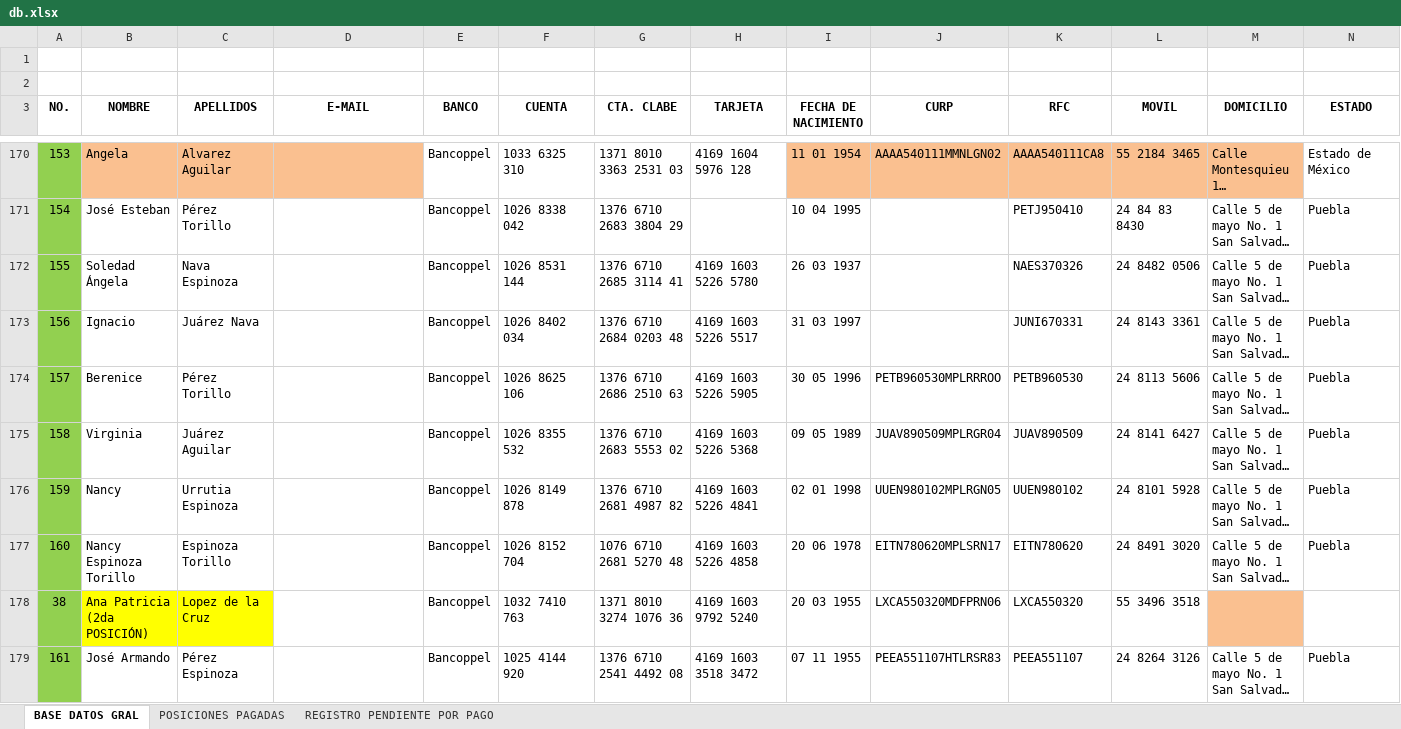
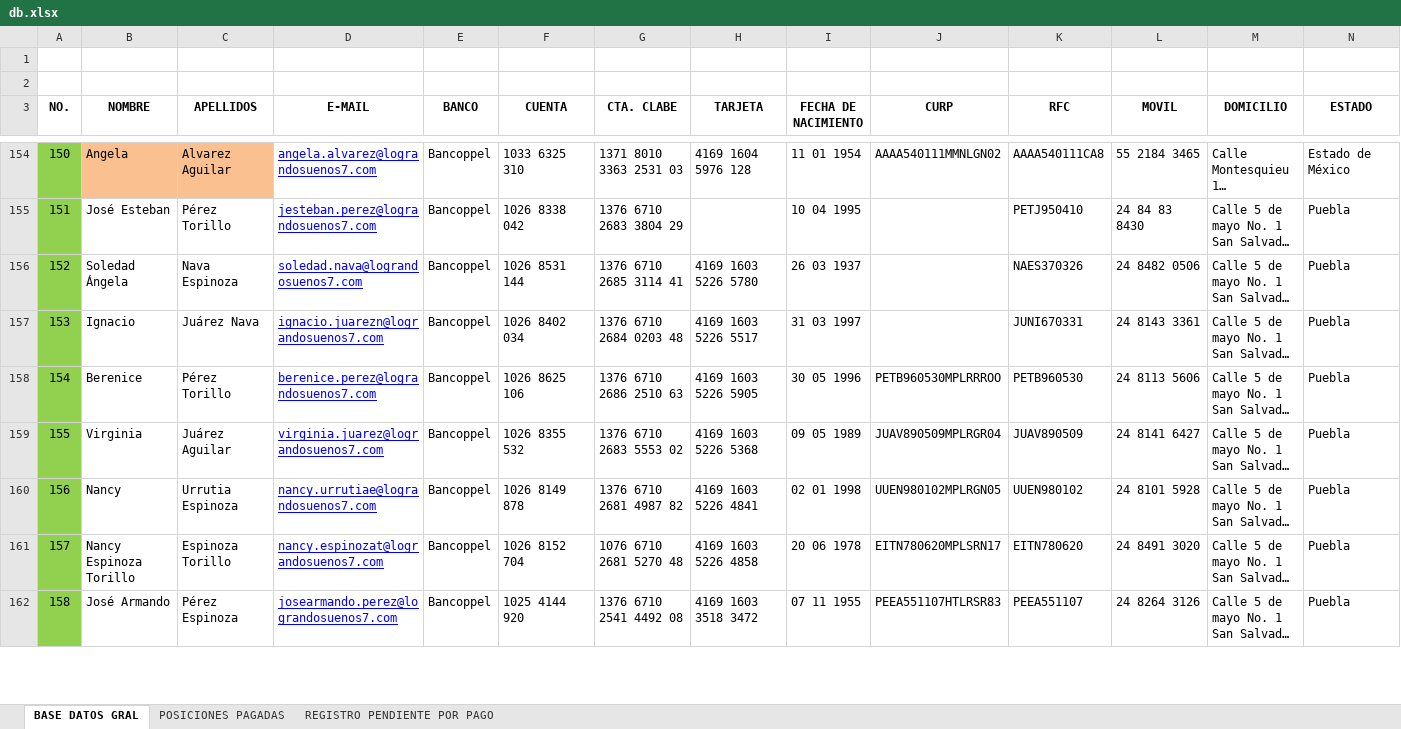
Before and after one commit to DannSant/BackLograndoSuenos, an Excel workbook: db.xlsx, sheet BASE DATOS GRAL, drawn as a sheet; only a part is shown, gaps mark what is left out; long unchanged cells end in …; values as stored, in another font and other column widths than the file's, no borders; removed rows and columns are numbered as before the commit, all else as after; the diff covers the shown part only; the diff names each change by its address in the sheet, - before the commit and + after, or states it on an @@ line.

```diff
--- a/db.xlsx (sheet BASE DATOS GRAL)
+++ b/db.xlsx (sheet BASE DATOS GRAL)
-A154 (NO.): 153
+A154 (NO.): 150
-D154 (E-MAIL): (empty)
+D154 (E-MAIL): angela.alvarez@lograndosuenos7.com
-D154 fill: #FAC090
+D154 fill: none
-I154:M154 fill: #FAC090
+I154:M154 fill: none
-A155 (NO.): 154
+A155 (NO.): 151
-D155 (E-MAIL): (empty)
+D155 (E-MAIL): jesteban.perez@lograndosuenos7.com
-A156 (NO.): 155
+A156 (NO.): 152
-D156 (E-MAIL): (empty)
+D156 (E-MAIL): soledad.nava@lograndosuenos7.com
-A157 (NO.): 156
+A157 (NO.): 153
-D157 (E-MAIL): (empty)
+D157 (E-MAIL): ignacio.juarezn@lograndosuenos7.com
-A158 (NO.): 157
+A158 (NO.): 154
-D158 (E-MAIL): (empty)
+D158 (E-MAIL): berenice.perez@lograndosuenos7.com
-A159 (NO.): 158
+A159 (NO.): 155
-D159 (E-MAIL): (empty)
+D159 (E-MAIL): virginia.juarez@lograndosuenos7.com
-A160 (NO.): 159
+A160 (NO.): 156
-D160 (E-MAIL): (empty)
+D160 (E-MAIL): nancy.urrutiae@lograndosuenos7.com
-A161 (NO.): 160
+A161 (NO.): 157
-D161 (E-MAIL): (empty)
+D161 (E-MAIL): nancy.espinozat@lograndosuenos7.com
-row 178: 38 | Ana Patricia (2da POSICIÓN) | Lopez de la Cruz |  | Bancoppel | 1032 7410 763 | 1371 8010 3274 1076 36 | 4169 1603 9792 5240 | 20 03 1955 | LXCA550320MDFPRN06 | LXCA550320 | 55 3496 3518
-A162 (NO.): 161
+A162 (NO.): 158
-D162 (E-MAIL): (empty)
+D162 (E-MAIL): josearmando.perez@lograndosuenos7.com
```
Also changed, not shown: 36 removed rows, 18 edited cells and cell formats elsewhere in this sheet, 3 other files.
